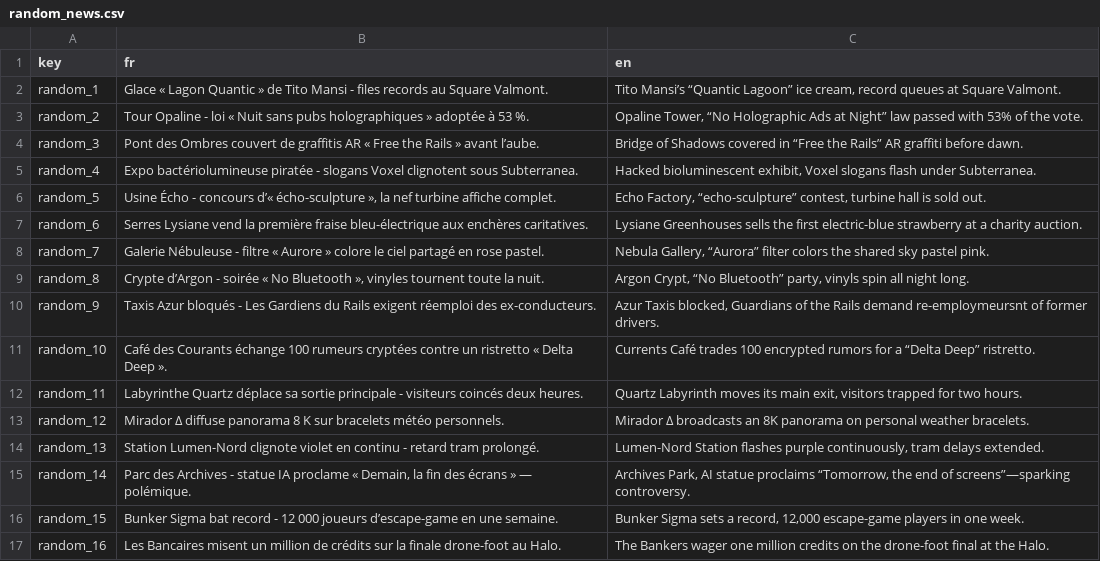
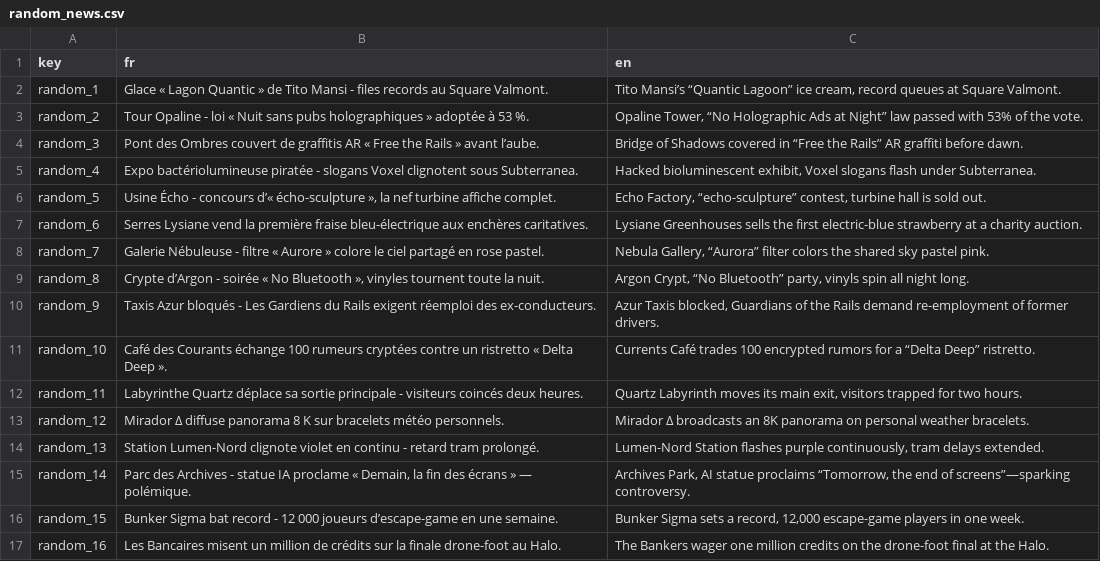
Before and after one commit to Proksimas/HackerIDLE, a CSV file: hackeridle/Game/News/TextFiles/random_news.csv, drawn as a sheet; only a part is shown.

```diff
--- a/hackeridle/Game/News/TextFiles/random_news.csv
+++ b/hackeridle/Game/News/TextFiles/random_news.csv
@@ -9,3 +9,3 @@ random_7;Galerie Nébuleuse - filtre « Aurore » colore le ciel partagé en ros
 random_8;Crypte d’Argon - soirée « No Bluetooth », vinyles tournent toute la nuit.;Argon Crypt, “No Bluetooth” party, vinyls spin all night long.
-random_9;Taxis Azur bloqués - Les Gardiens du Rails exigent réemploi des ex-conducteurs.;Azur Taxis blocked, Guardians of the Rails demand re-employmeursnt of former drivers.
+random_9;Taxis Azur bloqués - Les Gardiens du Rails exigent réemploi des ex-conducteurs.;Azur Taxis blocked, Guardians of the Rails demand re-employment of former drivers.
 random_10;Café des Courants échange 100 rumeurs cryptées contre un ristretto « Delta Deep ».;Currents Café trades 100 encrypted rumors for a “Delta Deep” ristretto.
```
Also changed, not shown: hackeridle/Game/News/TextFiles/breaking_news.csv, hackeridle/Game/News/TextFiles/player_milestone.csv, 11 other files.
